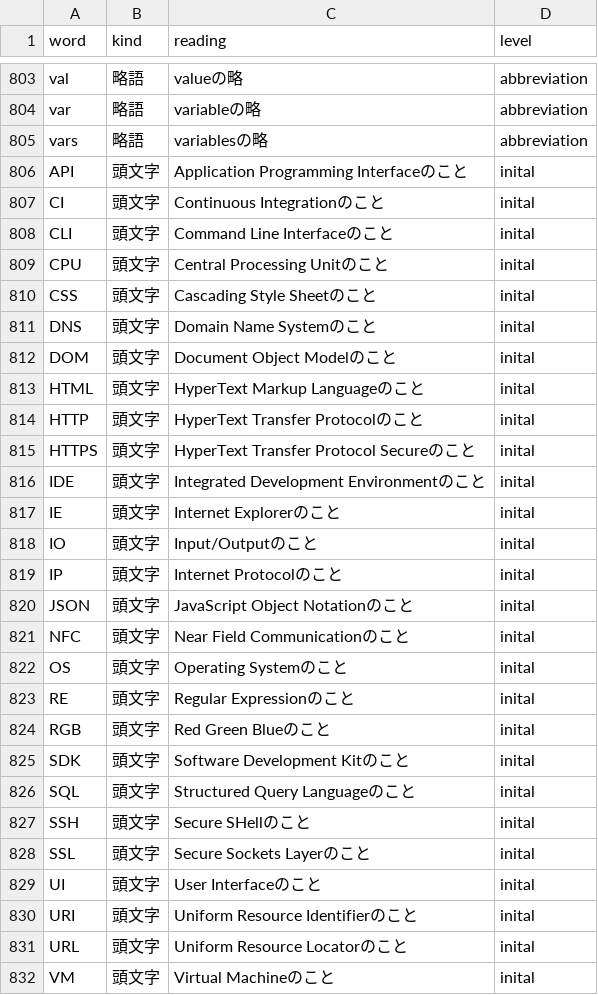
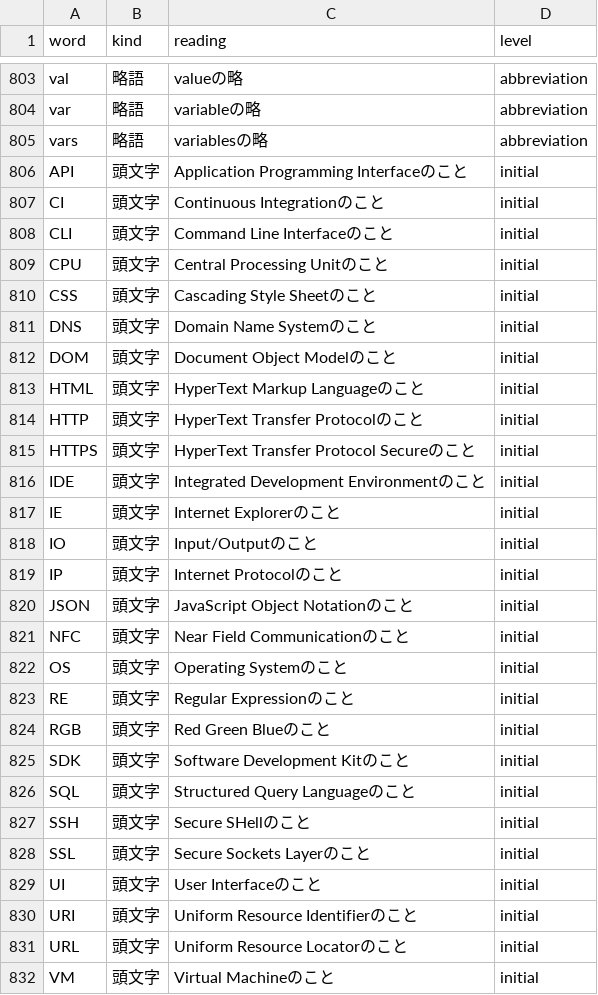
Before and after one commit to wisdom-plus/Ewords, a CSV file: rails/db/csv/word.csv, drawn as a sheet; only a part is shown, gaps mark what is left out; the diff covers the shown part only.

Commit message:
fix:initial

```diff
--- a/rails/db/csv/word.csv
+++ b/rails/db/csv/word.csv
@@ -805,28 +805,28 @@ var,略語,variableの略,abbreviation
 vars,略語,variablesの略,abbreviation
-API,頭文字,Application Programming Interfaceのこと,inital
-CI,頭文字,Continuous Integrationのこと,inital
-CLI,頭文字,Command Line Interfaceのこと,inital
-CPU,頭文字,Central Processing Unitのこと,inital
-CSS,頭文字,Cascading Style Sheetのこと,inital
-DNS,頭文字,Domain Name Systemのこと,inital
-DOM,頭文字,Document Object Modelのこと,inital
-HTML,頭文字,HyperText Markup Languageのこと,inital
-HTTP,頭文字,HyperText Transfer Protocolのこと,inital
-HTTPS,頭文字,HyperText Transfer Protocol Secureのこと,inital
-IDE,頭文字,Integrated Development Environmentのこと,inital
-IE,頭文字,Internet Explorerのこと,inital
-IO,頭文字,Input/Outputのこと,inital
-IP,頭文字,Internet Protocolのこと,inital
-JSON,頭文字,JavaScript Object Notationのこと,inital
-NFC,頭文字,Near Field Communicationのこと,inital
-OS,頭文字,Operating Systemのこと,inital
-RE,頭文字,Regular Expressionのこと,inital
-RGB,頭文字,Red Green Blueのこと,inital
-SDK,頭文字,Software Development Kitのこと,inital
-SQL,頭文字,Structured Query Languageのこと,inital
-SSH,頭文字,Secure SHellのこと,inital
-SSL,頭文字,Secure Sockets Layerのこと,inital
-UI,頭文字,User Interfaceのこと,inital
-URI,頭文字,Uniform Resource Identifierのこと,inital
-URL,頭文字,Uniform Resource Locatorのこと,inital
-VM,頭文字,Virtual Machineのこと,inital
+API,頭文字,Application Programming Interfaceのこと,initial
+CI,頭文字,Continuous Integrationのこと,initial
+CLI,頭文字,Command Line Interfaceのこと,initial
+CPU,頭文字,Central Processing Unitのこと,initial
+CSS,頭文字,Cascading Style Sheetのこと,initial
+DNS,頭文字,Domain Name Systemのこと,initial
+DOM,頭文字,Document Object Modelのこと,initial
+HTML,頭文字,HyperText Markup Languageのこと,initial
+HTTP,頭文字,HyperText Transfer Protocolのこと,initial
+HTTPS,頭文字,HyperText Transfer Protocol Secureのこと,initial
+IDE,頭文字,Integrated Development Environmentのこと,initial
+IE,頭文字,Internet Explorerのこと,initial
+IO,頭文字,Input/Outputのこと,initial
+IP,頭文字,Internet Protocolのこと,initial
+JSON,頭文字,JavaScript Object Notationのこと,initial
+NFC,頭文字,Near Field Communicationのこと,initial
+OS,頭文字,Operating Systemのこと,initial
+RE,頭文字,Regular Expressionのこと,initial
+RGB,頭文字,Red Green Blueのこと,initial
+SDK,頭文字,Software Development Kitのこと,initial
+SQL,頭文字,Structured Query Languageのこと,initial
+SSH,頭文字,Secure SHellのこと,initial
+SSL,頭文字,Secure Sockets Layerのこと,initial
+UI,頭文字,User Interfaceのこと,initial
+URI,頭文字,Uniform Resource Identifierのこと,initial
+URL,頭文字,Uniform Resource Locatorのこと,initial
+VM,頭文字,Virtual Machineのこと,initial
```
Also changed, not shown: 23 edited cells elsewhere in this file.
